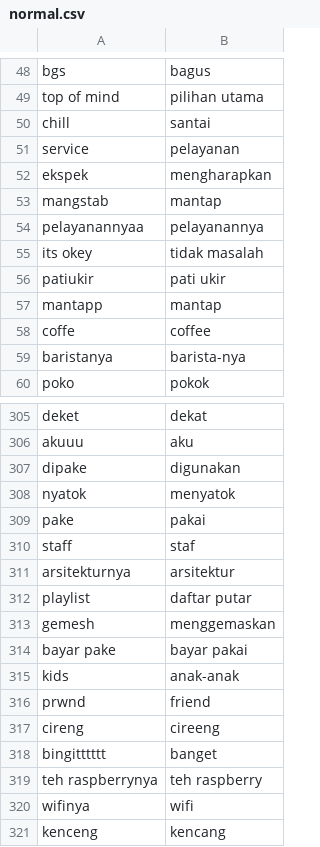
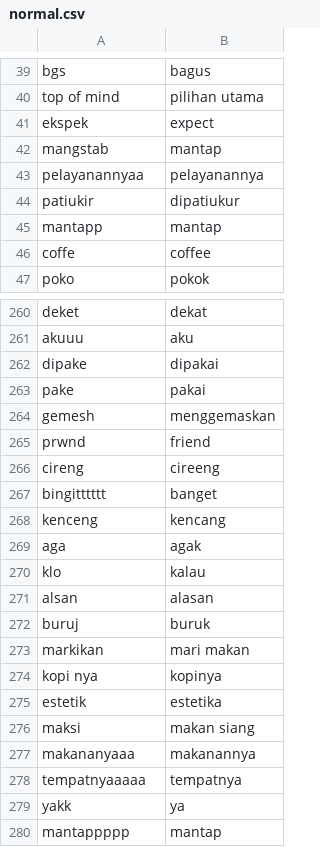
Before and after one commit to Fauzanmhr/skripsi, a CSV file: normal.csv, drawn as a sheet; only a part is shown, gaps mark what is left out; the shorter side is filled out with more unchanged rows; the diff covers the shown part only.

```diff
--- a/normal.csv
+++ b/normal.csv
@@ -49,12 +40,8 @@ bgs,bagus
 top of mind,pilihan utama
-chill,santai
-service,pelayanan
-ekspek,mengharapkan
+ekspek,expect
 mangstab,mantap
 pelayanannyaa,pelayanannya
-its okey,tidak masalah
-patiukir,pati ukir
+patiukir,dipatiukur
 mantapp,mantap
 coffe,coffee
-baristanya,barista-nya
 poko,pokok
@@ -306,11 +261,5 @@ deket,dekat
 akuuu,aku
-dipake,digunakan
-nyatok,menyatok
+dipake,dipakai
 pake,pakai
-staff,staf
-arsitekturnya,arsitektur
-playlist,daftar putar
 gemesh,menggemaskan
-bayar pake,bayar pakai
-kids,anak-anak
 prwnd,friend
@@ -318,4 +267,2 @@ cireng,cireeng
 bingitttttt,banget
-teh raspberrynya,teh raspberry
-wifinya,wifi
 kenceng,kencang
```
Also changed, not shown: 3 added rows, 66 removed rows and 5 edited cells elsewhere in this file.
